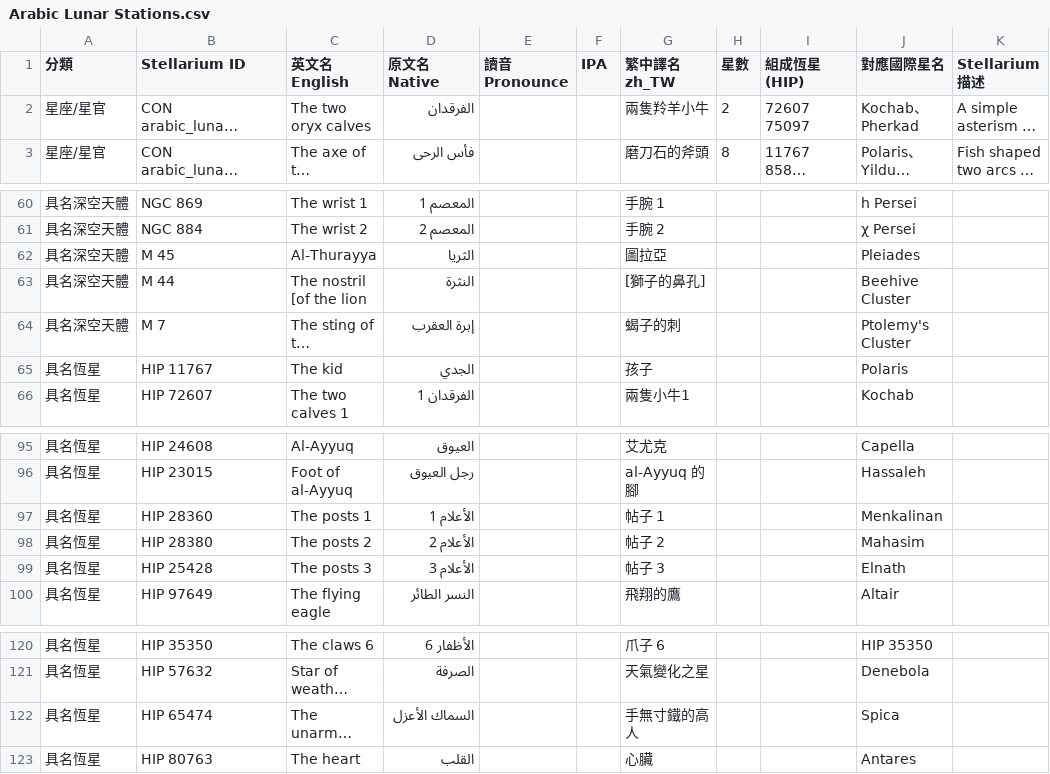
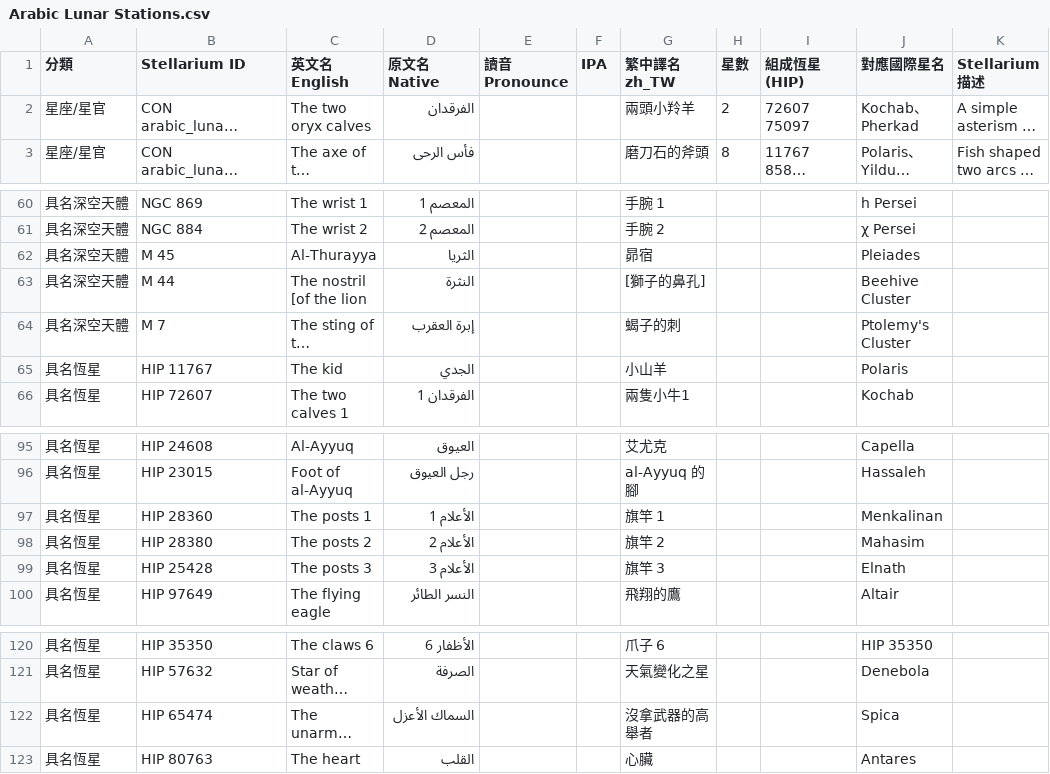
Before and after one commit to Kimchi2104/NTNU-Insta, a CSV file: 07_資料來源/_整理CSV/Arabic Lunar Stations.csv, drawn as a sheet; only a part is shown, gaps mark what is left out; long unchanged cells end in …; the diff covers the shown part only; the diff names each change by its address in the sheet, - before the commit and + after, or states it on an @@ line.

```diff
--- a/07_資料來源/_整理CSV/Arabic Lunar Stations.csv
+++ b/07_資料來源/_整理CSV/Arabic Lunar Stations.csv
-G2 (繁中譯名 zh_TW): 兩隻羚羊小牛
+G2 (繁中譯名 zh_TW): 兩頭小羚羊
-G62 (繁中譯名 zh_TW): 圖拉亞
+G62 (繁中譯名 zh_TW): 昴宿
-G65 (繁中譯名 zh_TW): 孩子
+G65 (繁中譯名 zh_TW): 小山羊
-G97 (繁中譯名 zh_TW): 帖子 1
+G97 (繁中譯名 zh_TW): 旗竿 1
-G98 (繁中譯名 zh_TW): 帖子 2
+G98 (繁中譯名 zh_TW): 旗竿 2
-G99 (繁中譯名 zh_TW): 帖子 3
+G99 (繁中譯名 zh_TW): 旗竿 3
-G122 (繁中譯名 zh_TW): 手無寸鐵的高人
+G122 (繁中譯名 zh_TW): 沒拿武器的高舉者
```
Also changed, not shown: 12 edited cells elsewhere in this file, 06_發布月曆/節目表_萬國星空_全年.csv, 7 other files.
